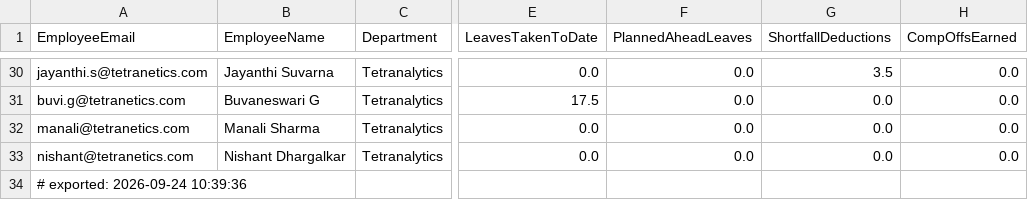
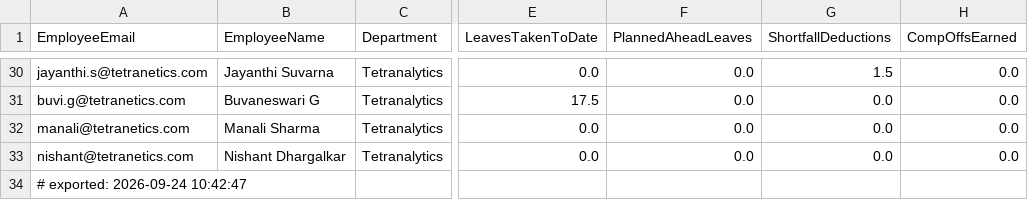
Before and after one commit to buvi-tetranetics/tetranetics-hr-portal, a CSV file: powerapps_data.csv, drawn as a sheet; only a part is shown, gaps mark what is left out; the diff covers the shown part only; the diff names each change by its address in the sheet, - before the commit and + after, or states it on an @@ line.

```diff
--- a/powerapps_data.csv
+++ b/powerapps_data.csv
-G30 (ShortfallDeductions): 3.5
+G30 (ShortfallDeductions): 1.5
-A34 (EmployeeEmail): # exported: 2026-09-24 10:39:36
+A34 (EmployeeEmail): # exported: 2026-09-24 10:42:47
```
Also changed, not shown: 25 edited cells elsewhere in this file, daily_punch.csv.
